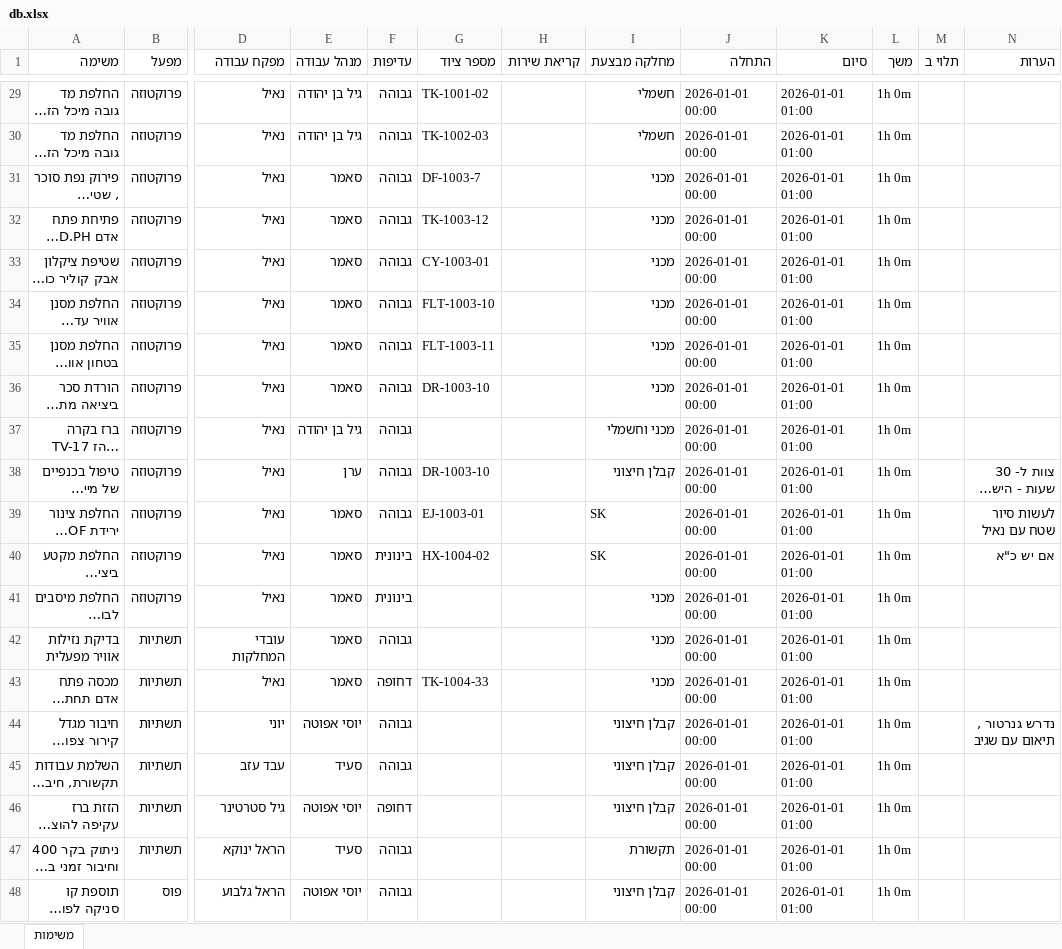
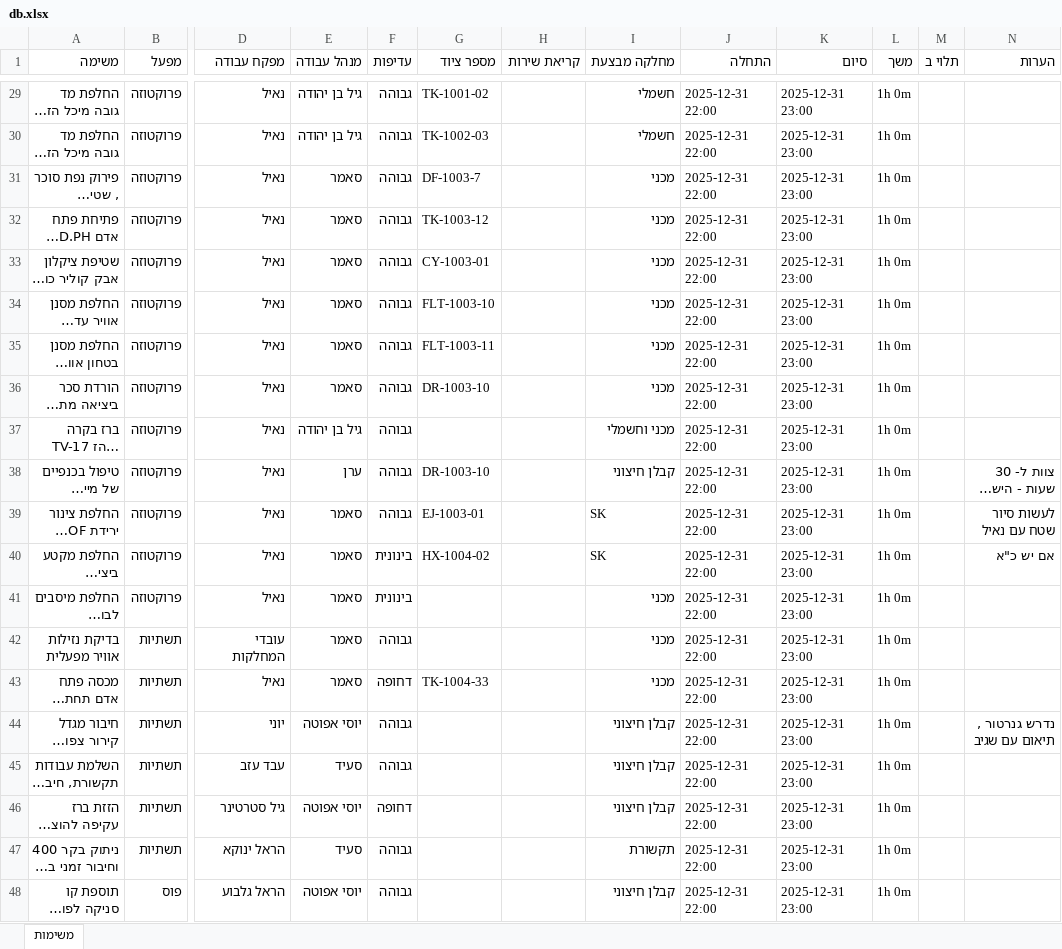
Before and after one commit to eran5432-soroker/planner, an Excel workbook: db.xlsx, sheet משימות, drawn as a sheet; only a part is shown, gaps mark what is left out; long unchanged cells end in …; values as stored, in another font and other column widths than the file's, no cell formats; the diff covers the shown part only; the diff names each change by its address in the sheet, - before the commit and + after, or states it on an @@ line.

```diff
--- a/db.xlsx (sheet משימות)
+++ b/db.xlsx (sheet משימות)
-J29:J48 (התחלה): 2026-01-01 00:00
+J29:J48 (התחלה): 2025-12-31 22:00
-K29:K48 (סיום): 2026-01-01 01:00
+K29:K48 (סיום): 2025-12-31 23:00
```
Also changed, not shown: 59 edited cells elsewhere in this sheet, cell formats.
